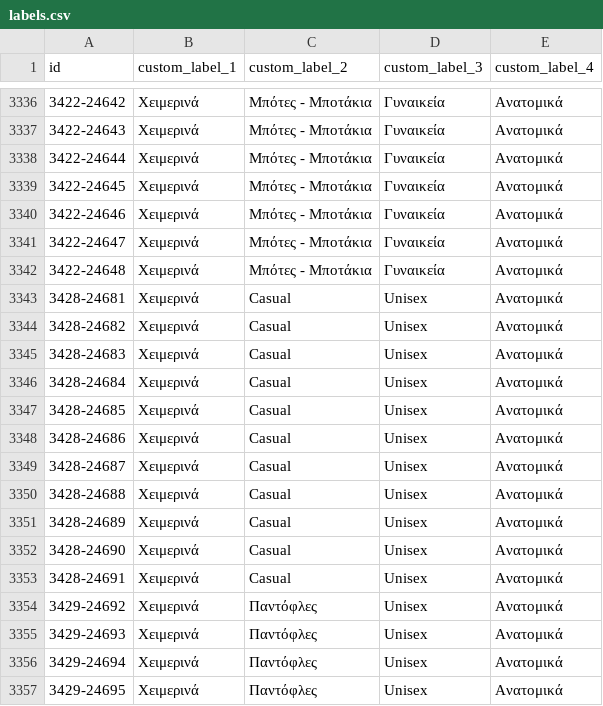
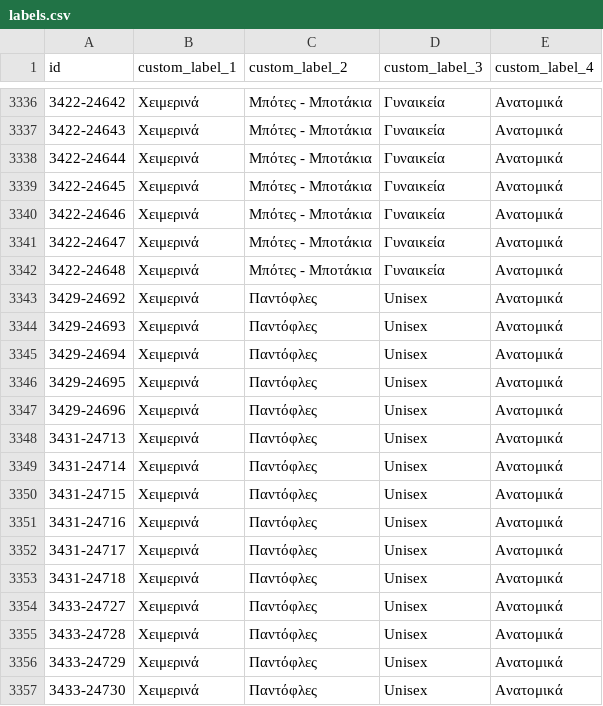
Before and after one commit to ksofronis/somaigia-meta-cards, a CSV file: feed/labels.csv, drawn as a sheet; only a part is shown, gaps mark what is left out; the shorter side is filled out with more unchanged rows; the diff names each change by its address in the sheet, - before the commit and + after, or states it on an @@ line.

```diff
--- a/feed/labels.csv
+++ b/feed/labels.csv
-row 3343: 3428-24681 | Χειμερινά | Casual | Unisex | Ανατομικά
-row 3344: 3428-24682 | Χειμερινά | Casual | Unisex | Ανατομικά
-row 3345: 3428-24683 | Χειμερινά | Casual | Unisex | Ανατομικά
-row 3346: 3428-24684 | Χειμερινά | Casual | Unisex | Ανατομικά
-row 3347: 3428-24685 | Χειμερινά | Casual | Unisex | Ανατομικά
-row 3348: 3428-24686 | Χειμερινά | Casual | Unisex | Ανατομικά
-row 3349: 3428-24687 | Χειμερινά | Casual | Unisex | Ανατομικά
-row 3350: 3428-24688 | Χειμερινά | Casual | Unisex | Ανατομικά
-row 3351: 3428-24689 | Χειμερινά | Casual | Unisex | Ανατομικά
-row 3352: 3428-24690 | Χειμερινά | Casual | Unisex | Ανατομικά
-row 3353: 3428-24691 | Χειμερινά | Casual | Unisex | Ανατομικά
```
Also changed, not shown: feed/images.csv, 2 other files.
